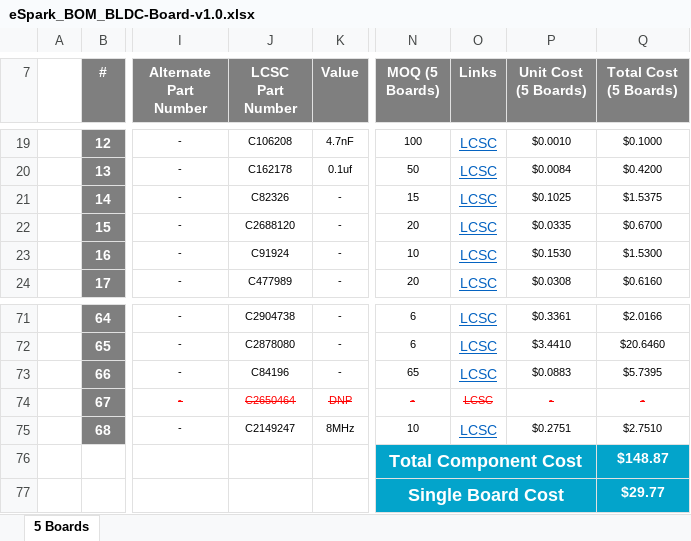
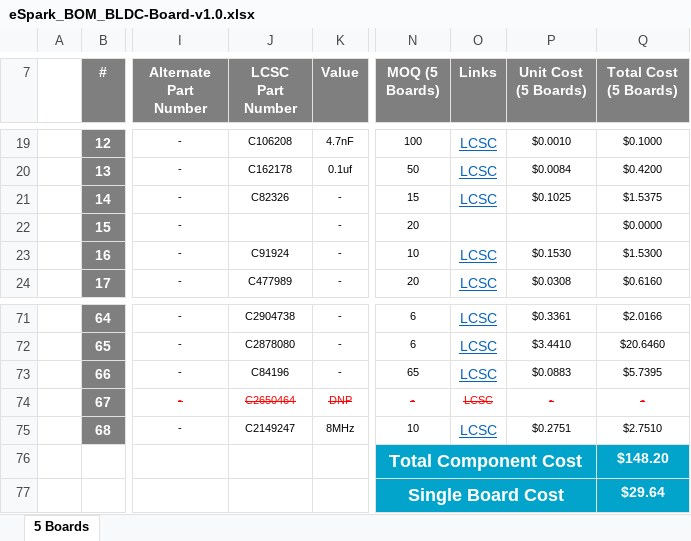
Before and after one commit to eSpark-Backup/muhunthancanagey-servocontrol, an Excel workbook: Design Files/BLDC-Board-v1.0/BOM/eSpark_BOM_BLDC-Board-v1.0.xlsx, sheet 5 Boards, drawn as a sheet; only a part is shown, gaps mark what is left out; values as stored, in another font and other column widths than the file's, no borders; the diff names each change by its address in the sheet, - before the commit and + after, or states it on an @@ line.

Commit message:
#29 Client and eSpark BOM added

```diff
--- a/Design Files/BLDC-Board-v1.0/BOM/eSpark_BOM_BLDC-Board-v1.0.xlsx (sheet 5 Boards)
+++ b/Design Files/BLDC-Board-v1.0/BOM/eSpark_BOM_BLDC-Board-v1.0.xlsx (sheet 5 Boards)
-J22 (LCSC Part Number): C2688120
+J22 (LCSC Part Number): (empty)
-O22 (Links): LCSC
+O22 (Links): (empty)
-P22 (Unit Cost (5 Boards)): $0.0335
+P22 (Unit Cost (5 Boards)): (empty)
-Q22 (Total Cost (5 Boards)): $0.6700
+Q22 (Total Cost (5 Boards)): $0.0000
-Q76 (Total Cost (5 Boards)): $148.87
+Q76 (Total Cost (5 Boards)): $148.20
-Q77 (Total Cost (5 Boards)): $29.77
+Q77 (Total Cost (5 Boards)): $29.64
```
Also changed, not shown: 3 other files.
